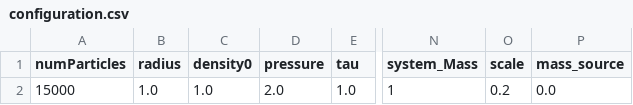
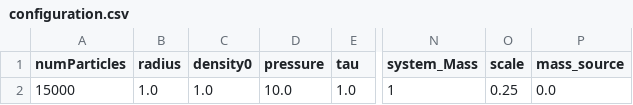
Before and after one commit to SKENDLI/diplom_sph, a CSV file: sph_method/configuration.csv, drawn as a sheet; only a part is shown, gaps mark what is left out; the diff names each change by its address in the sheet, - before the commit and + after, or states it on an @@ line.

```diff
--- a/sph_method/configuration.csv
+++ b/sph_method/configuration.csv
-D2 (pressure): 2.0
+D2 (pressure): 10.0
-O2 (scale): 0.2
+O2 (scale): 0.25
```
Also changed, not shown: 6 other files.
